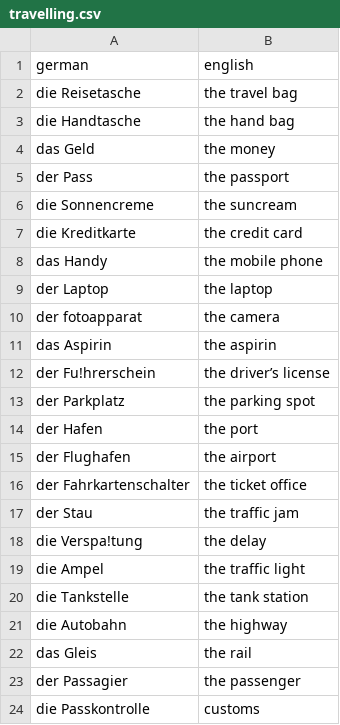
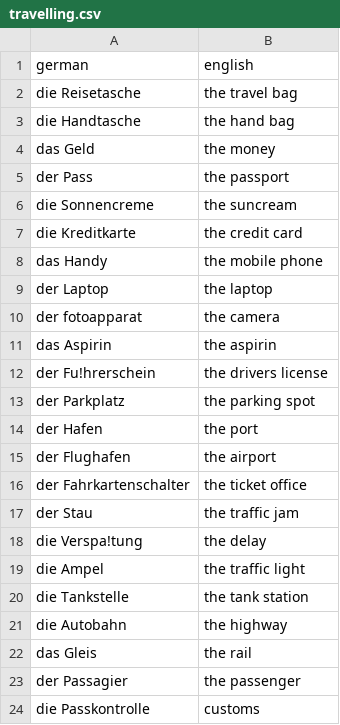
Before and after one commit to justin1200/learnGerman, a CSV file: csv/germanWords/travelling.csv, drawn as a sheet; the diff names each change by its address in the sheet, - before the commit and + after, or states it on an @@ line.

```diff
--- a/csv/germanWords/travelling.csv
+++ b/csv/germanWords/travelling.csv
-B12 (english): the driver’s license
+B12 (english): the drivers license
```
Also changed, not shown: 6 other files.
